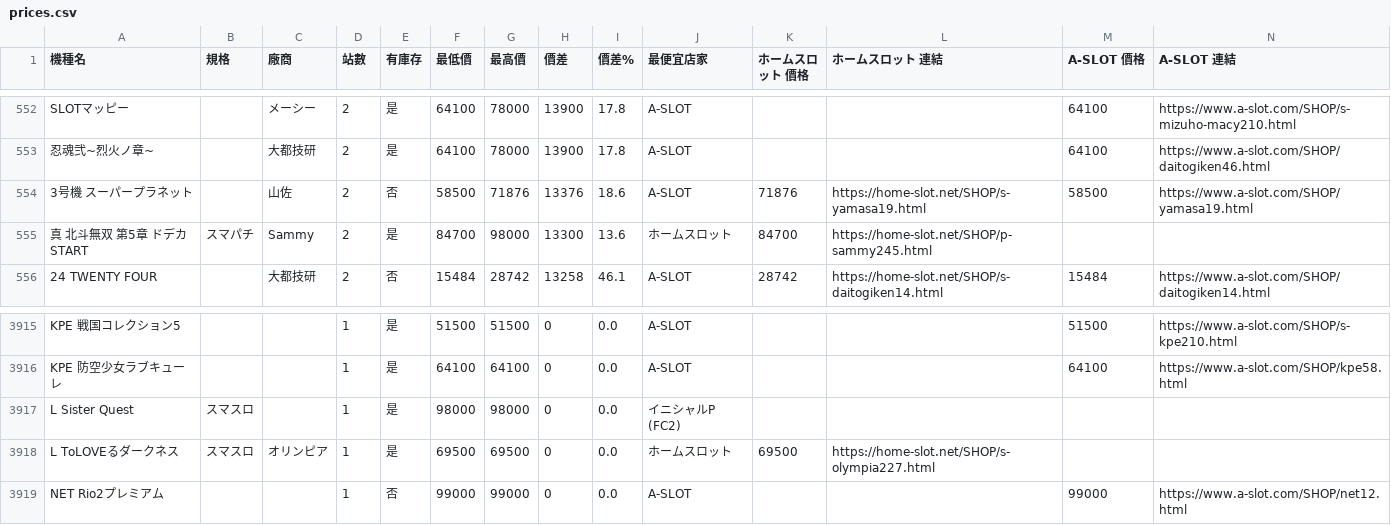
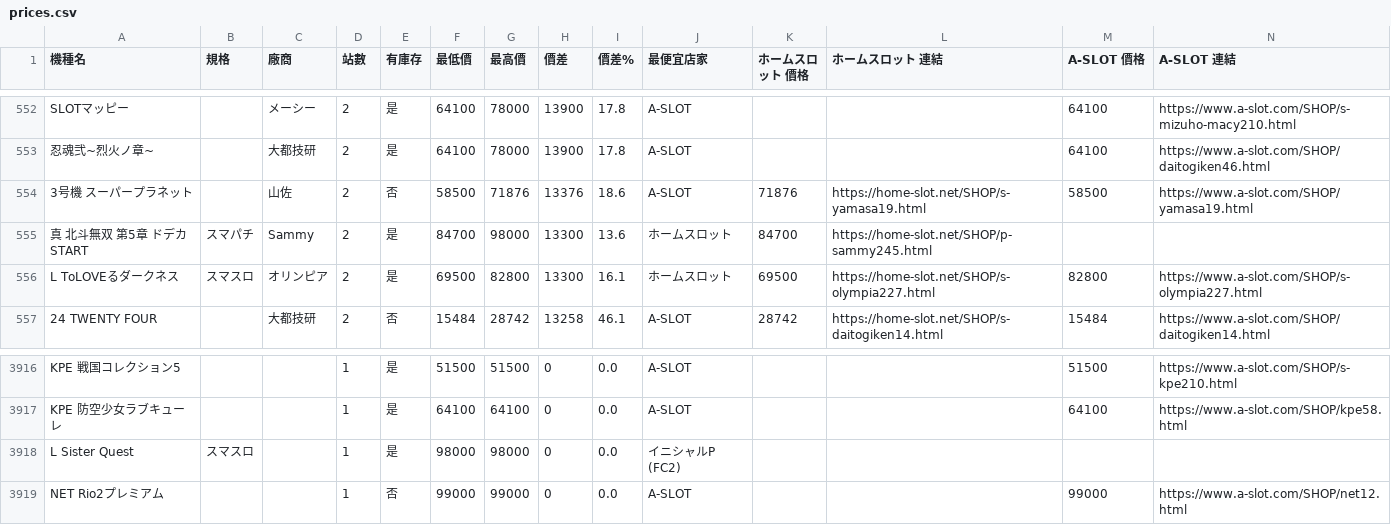
Before and after one commit to z870017/slot-price-watch, a CSV file: docs/prices.csv, drawn as a sheet; only a part is shown, gaps mark what is left out; removed rows and columns are numbered as before the commit, all else as after; rows hold the shown columns only; the diff names each change by its address in the sheet, - before the commit and + after, or states it on an @@ line.

```diff
--- a/docs/prices.csv
+++ b/docs/prices.csv
+row 556: L ToLOVEるダークネス | スマスロ | オリンピア | 2 | 是 | 69500 | 82800 | 13300 | 16.1 | ホームスロット | 69500 | https://home-slot.net/SHOP/s-olympia227.html | 82800 | https://www.a-slot.com/SHOP/s-olympia227.html
-row 3918: L ToLOVEるダークネス | スマスロ | オリンピア | 1 | 是 | 69500 | 69500 | 0 | 0.0 | ホームスロット | 69500 | https://home-slot.net/SHOP/s-olympia227.html
```
Also changed, not shown: docs/summary.csv, 5 other files.
